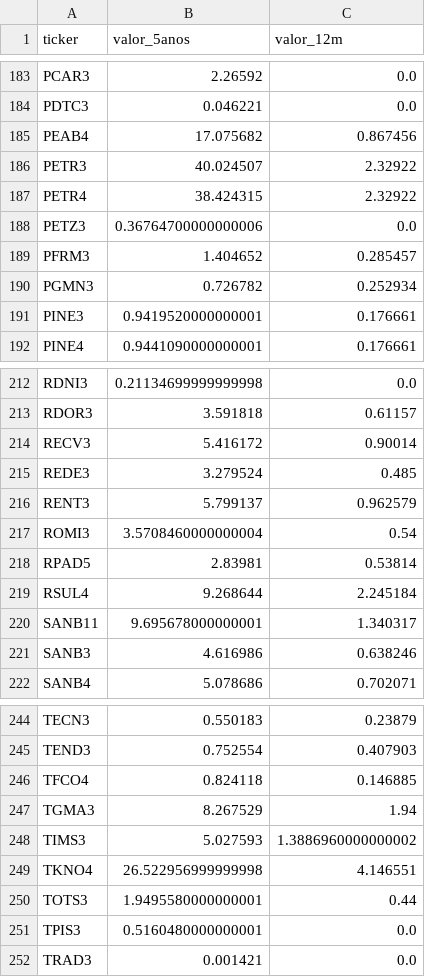
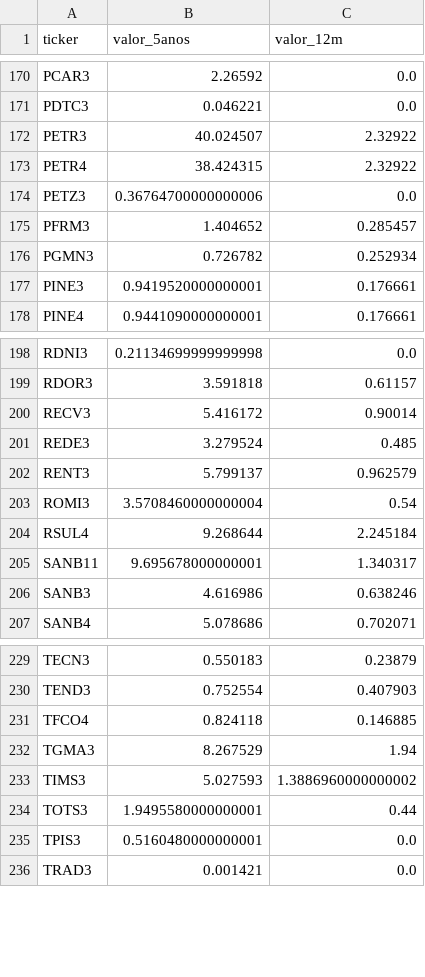
Before and after one commit to gustavolima007/Bussola-de-Valor, a CSV file: data/dividendos_ano_resumo.csv, drawn as a sheet; only a part is shown, gaps mark what is left out; removed rows and columns are numbered as before the commit, all else as after; the diff covers the shown part only; the diff names each change by its address in the sheet, - before the commit and + after, or states it on an @@ line.

```diff
--- a/data/dividendos_ano_resumo.csv
+++ b/data/dividendos_ano_resumo.csv
-row 185: PEAB4 | 17.075682 | 0.867456
-row 218: RPAD5 | 2.83981 | 0.53814
-row 249: TKNO4 | 26.522956999999998 | 4.146551
```
Also changed, not shown: 1 added row, 14 removed rows and 4 edited cells elsewhere in this file, data/acoes_e_fundos.csv, data/dividendos_ano.csv, 10 other files.
